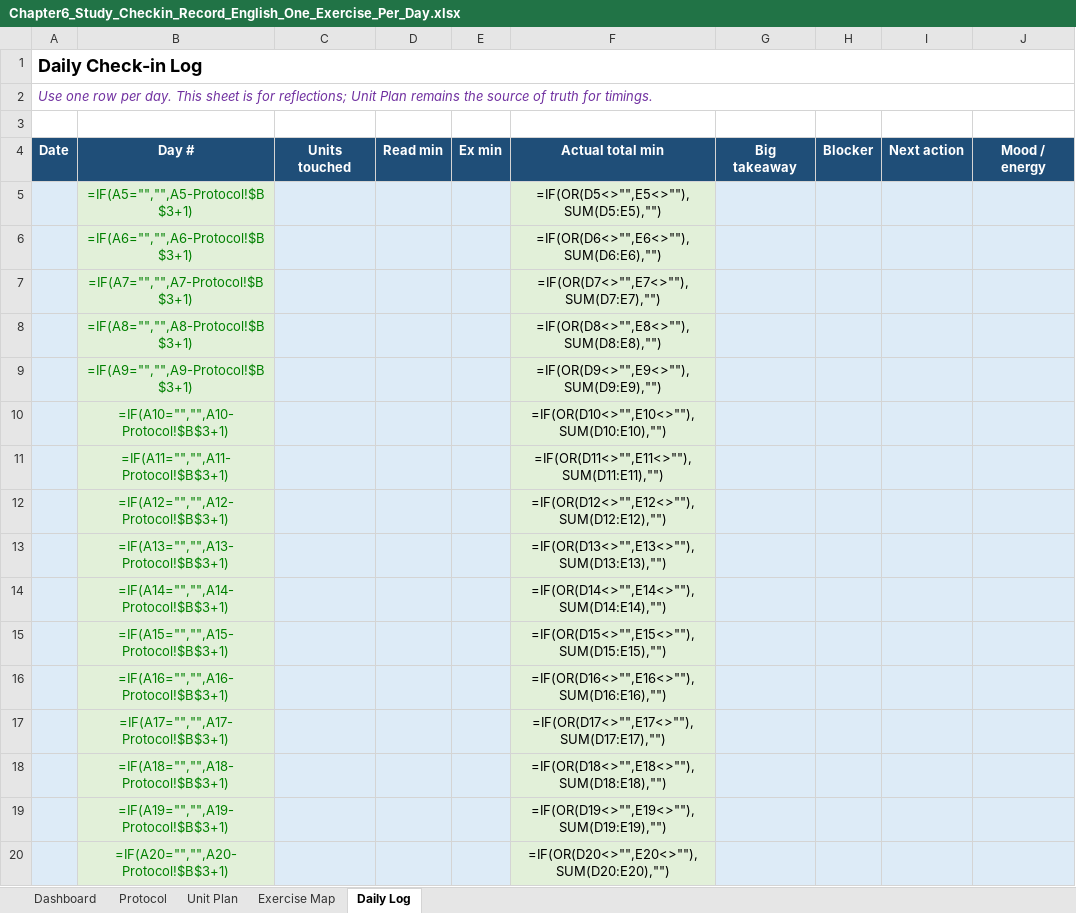
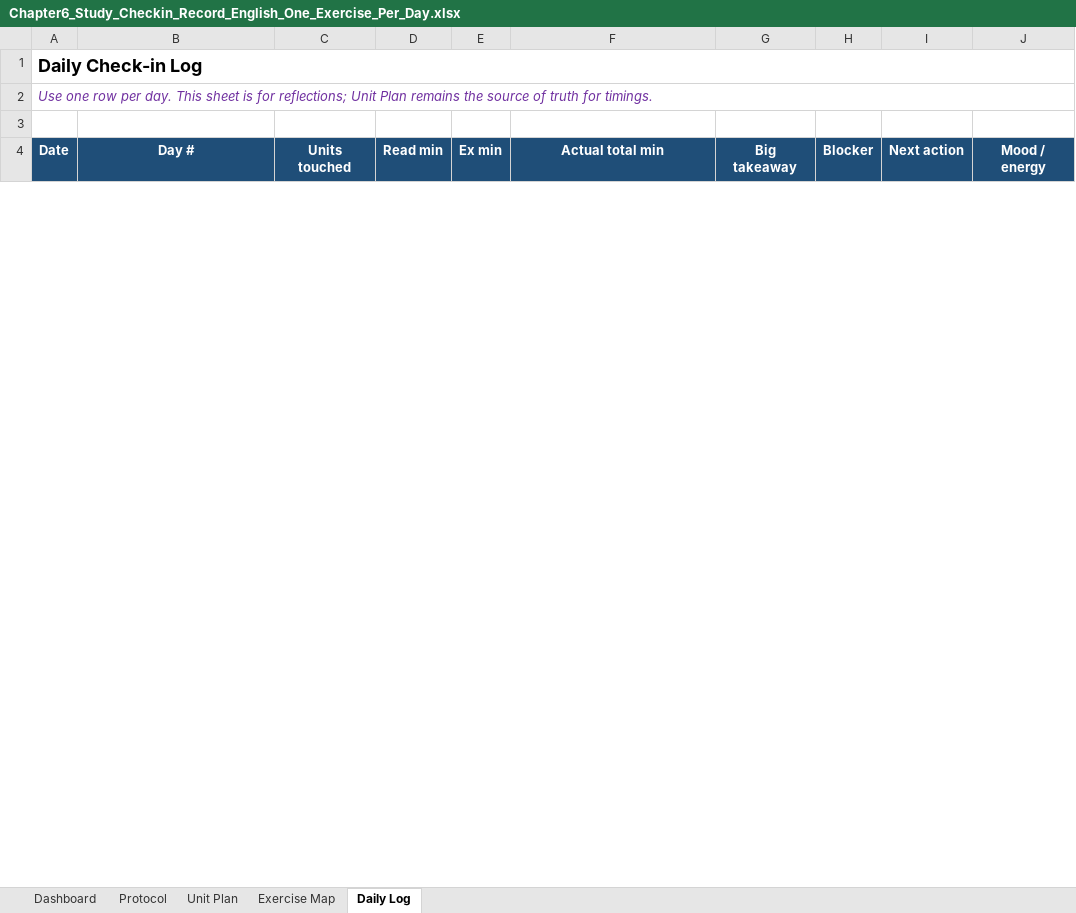
Before and after one commit to Archimondstat/resnick-notes, an Excel workbook: Chapter6_Study_Checkin_Record_English_One_Exercise_Per_Day.xlsx, sheet Daily Log, drawn as a sheet; only a part is shown; values as stored, in another font and other column widths than the file's, no borders; formulas without a stored value are shown as written; table styles not drawn; removed rows and columns are numbered as before the commit, all else as after; the diff covers the shown part only; the diff names each change by its address in the sheet, - before the commit and + after, or states it on an @@ line.

```diff
--- a/Chapter6_Study_Checkin_Record_English_One_Exercise_Per_Day.xlsx (sheet Daily Log)
+++ b/Chapter6_Study_Checkin_Record_English_One_Exercise_Per_Day.xlsx (sheet Daily Log)
-row 5:  | =IF(A5="","",A5-Protocol!$B$3+1) |  |  |  | =IF(OR(D5<>"",E5<>""),SUM(D5:E5),"")
-row 6:  | =IF(A6="","",A6-Protocol!$B$3+1) |  |  |  | =IF(OR(D6<>"",E6<>""),SUM(D6:E6),"")
-row 7:  | =IF(A7="","",A7-Protocol!$B$3+1) |  |  |  | =IF(OR(D7<>"",E7<>""),SUM(D7:E7),"")
-row 8:  | =IF(A8="","",A8-Protocol!$B$3+1) |  |  |  | =IF(OR(D8<>"",E8<>""),SUM(D8:E8),"")
-row 9:  | =IF(A9="","",A9-Protocol!$B$3+1) |  |  |  | =IF(OR(D9<>"",E9<>""),SUM(D9:E9),"")
-row 10:  | =IF(A10="","",A10-Protocol!$B$3+1) |  |  |  | =IF(OR(D10<>"",E10<>""),SUM(D10:E10),"")
-row 11:  | =IF(A11="","",A11-Protocol!$B$3+1) |  |  |  | =IF(OR(D11<>"",E11<>""),SUM(D11:E11),"")
-row 12:  | =IF(A12="","",A12-Protocol!$B$3+1) |  |  |  | =IF(OR(D12<>"",E12<>""),SUM(D12:E12),"")
-row 13:  | =IF(A13="","",A13-Protocol!$B$3+1) |  |  |  | =IF(OR(D13<>"",E13<>""),SUM(D13:E13),"")
-row 14:  | =IF(A14="","",A14-Protocol!$B$3+1) |  |  |  | =IF(OR(D14<>"",E14<>""),SUM(D14:E14),"")
-row 15:  | =IF(A15="","",A15-Protocol!$B$3+1) |  |  |  | =IF(OR(D15<>"",E15<>""),SUM(D15:E15),"")
-row 16:  | =IF(A16="","",A16-Protocol!$B$3+1) |  |  |  | =IF(OR(D16<>"",E16<>""),SUM(D16:E16),"")
-row 17:  | =IF(A17="","",A17-Protocol!$B$3+1) |  |  |  | =IF(OR(D17<>"",E17<>""),SUM(D17:E17),"")
-row 18:  | =IF(A18="","",A18-Protocol!$B$3+1) |  |  |  | =IF(OR(D18<>"",E18<>""),SUM(D18:E18),"")
-row 19:  | =IF(A19="","",A19-Protocol!$B$3+1) |  |  |  | =IF(OR(D19<>"",E19<>""),SUM(D19:E19),"")
-row 20:  | =IF(A20="","",A20-Protocol!$B$3+1) |  |  |  | =IF(OR(D20<>"",E20<>""),SUM(D20:E20),"")
```
Also changed, not shown: 3 added rows and 44 removed rows elsewhere in this sheet, sheet Unit Plan, sheet Dashboard, sheet Exercise Map, sheet Protocol, charts or pictures, 9 other files.
